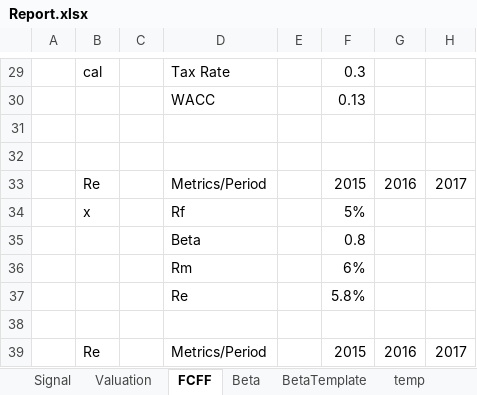
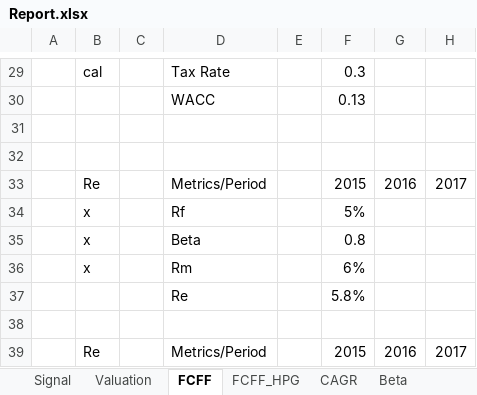
Before and after one commit to nthanhtung/stock, an Excel workbook: template/Report.xlsx, sheet FCFF, drawn as a sheet; only a part is shown, gaps mark what is left out; values as stored, in another font and other column widths than the file's, no borders; the diff names each change by its address in the sheet, - before the commit and + after, or states it on an @@ line.

```diff
--- a/template/Report.xlsx (sheet FCFF)
+++ b/template/Report.xlsx (sheet FCFF)
+sheet tab: FCFF_HPG
+sheet tab: CAGR
-B35:B36: (empty)
+B35:B36: x
```
Also changed, not shown: data/dim/dim_mapping.xlsx, 2 other files.
